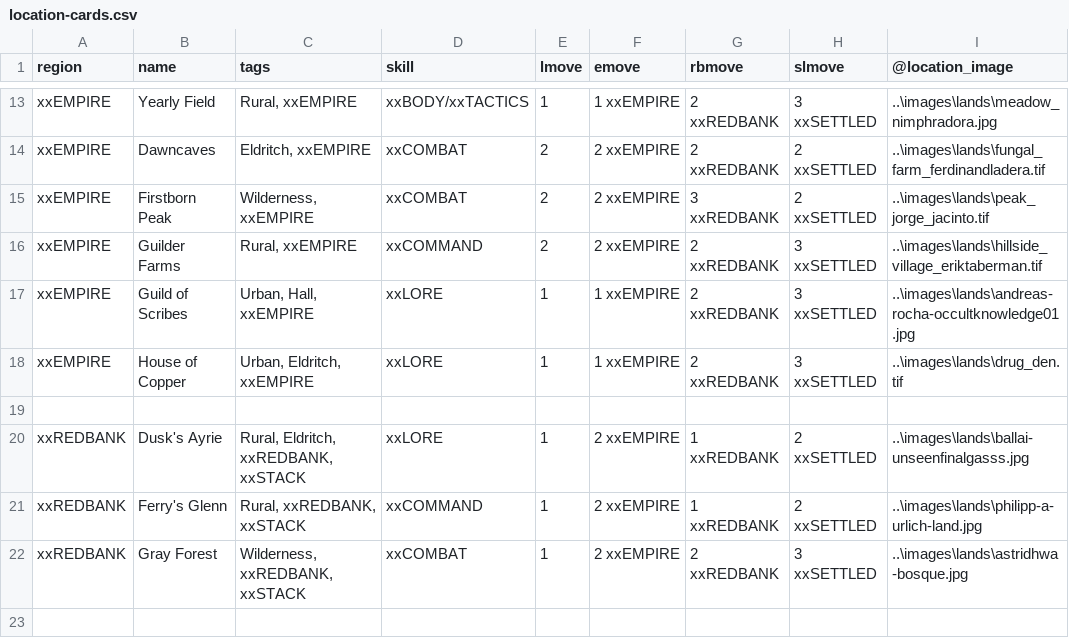
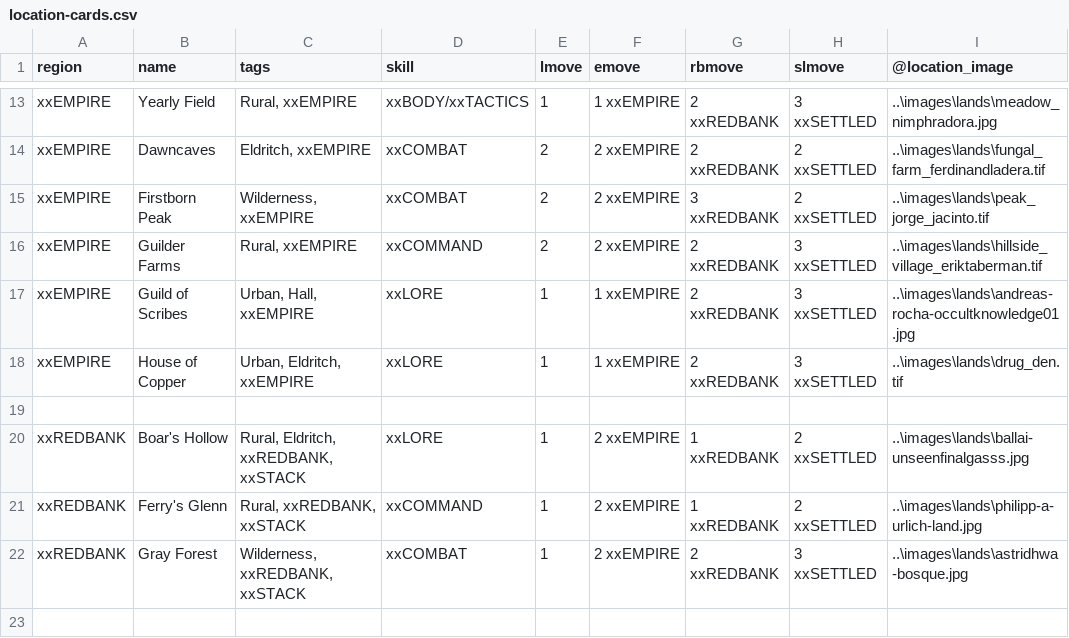
Before and after one commit to ziapeltagames/six-winters, a CSV file: csv/location-cards.csv, drawn as a sheet; only a part is shown, gaps mark what is left out; the diff names each change by its address in the sheet, - before the commit and + after, or states it on an @@ line.

```diff
--- a/csv/location-cards.csv
+++ b/csv/location-cards.csv
-B20 (name): Dusk's Ayrie
+B20 (name): Boar's Hollow
```
Also changed, not shown: csv/obstacle-cards.csv, csv/progress-cards.csv, 3 other files.
